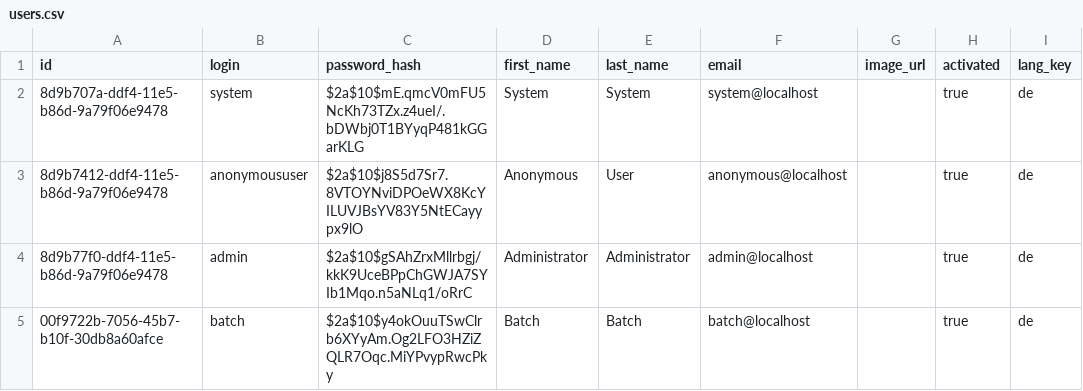
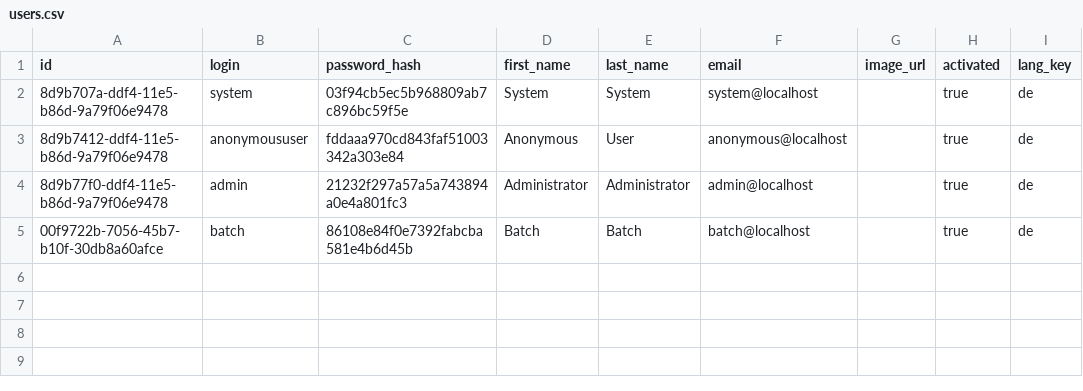
Before and after one commit to tdascoli/jobroom2, a CSV file: src/main/resources/config/liquibase/users.csv, drawn as a sheet; only a part is shown; the diff names each change by its address in the sheet, - before the commit and + after, or states it on an @@ line.

Commit message:
JR2-601 Change password encoder to MD5

```diff
--- a/src/main/resources/config/liquibase/users.csv
+++ b/src/main/resources/config/liquibase/users.csv
-C2 (password_hash): $2a$10$mE.qmcV0mFU5NcKh73TZx.z4ueI/.bDWbj0T1BYyqP481kGGarKLG
+C2 (password_hash): 03f94cb5ec5b968809ab7c896bc59f5e
-C3 (password_hash): $2a$10$j8S5d7Sr7.8VTOYNviDPOeWX8KcYILUVJBsYV83Y5NtECayypx9lO
+C3 (password_hash): fddaaa970cd843faf51003342a303e84
-C4 (password_hash): $2a$10$gSAhZrxMllrbgj/kkK9UceBPpChGWJA7SYIb1Mqo.n5aNLq1/oRrC
+C4 (password_hash): 21232f297a57a5a743894a0e4a801fc3
-C5 (password_hash): $2a$10$y4okOuuTSwClrb6XYyAm.Og2LFO3HZiZQLR7Oqc.MiYPvypRwcPky
+C5 (password_hash): 86108e84f0e7392fabcba581e4b6d45b
```
Also changed, not shown: 5 other files.
